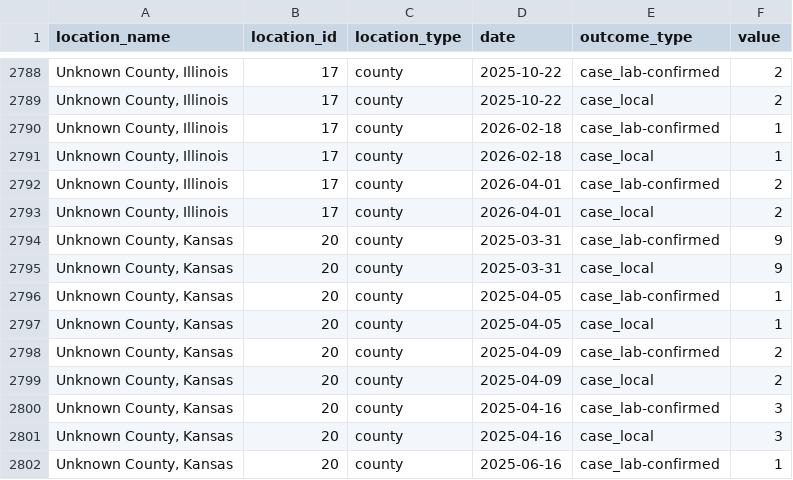
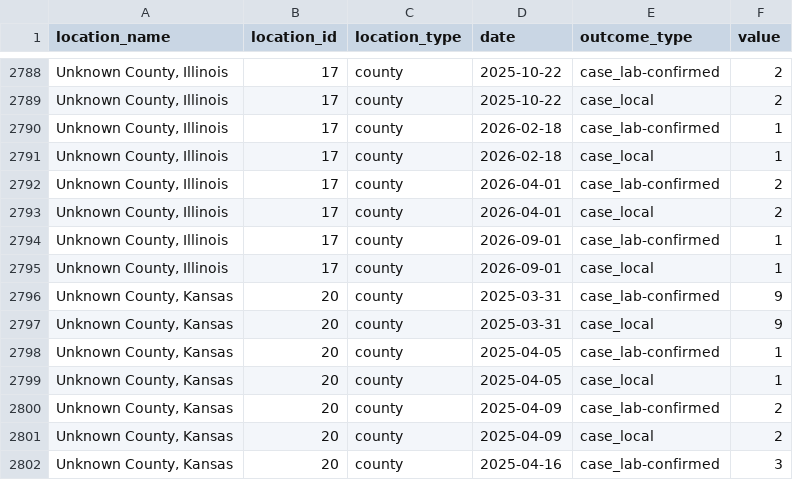
Before and after one commit to CSSEGISandData/measles_data, a CSV file: measles_county_all_updates_detailed.csv, drawn as a sheet; only a part is shown, gaps mark what is left out; the shorter side is filled out with more unchanged rows.

```diff
--- a/measles_county_all_updates_detailed.csv
+++ b/measles_county_all_updates_detailed.csv
@@ -2793,2 +2793,4 @@ location_name,location_id,location_type,date,outcome_type,value
 "Unknown County, Illinois",17,county,2026-04-01,case_local,2
+"Unknown County, Illinois",17,county,2026-09-01,case_lab-confirmed,1
+"Unknown County, Illinois",17,county,2026-09-01,case_local,1
 "Unknown County, Kansas",20,county,2025-03-31,case_lab-confirmed,9
```
Also changed, not shown: Top_states_time_series.csv, measles_county_all_updates.csv.
